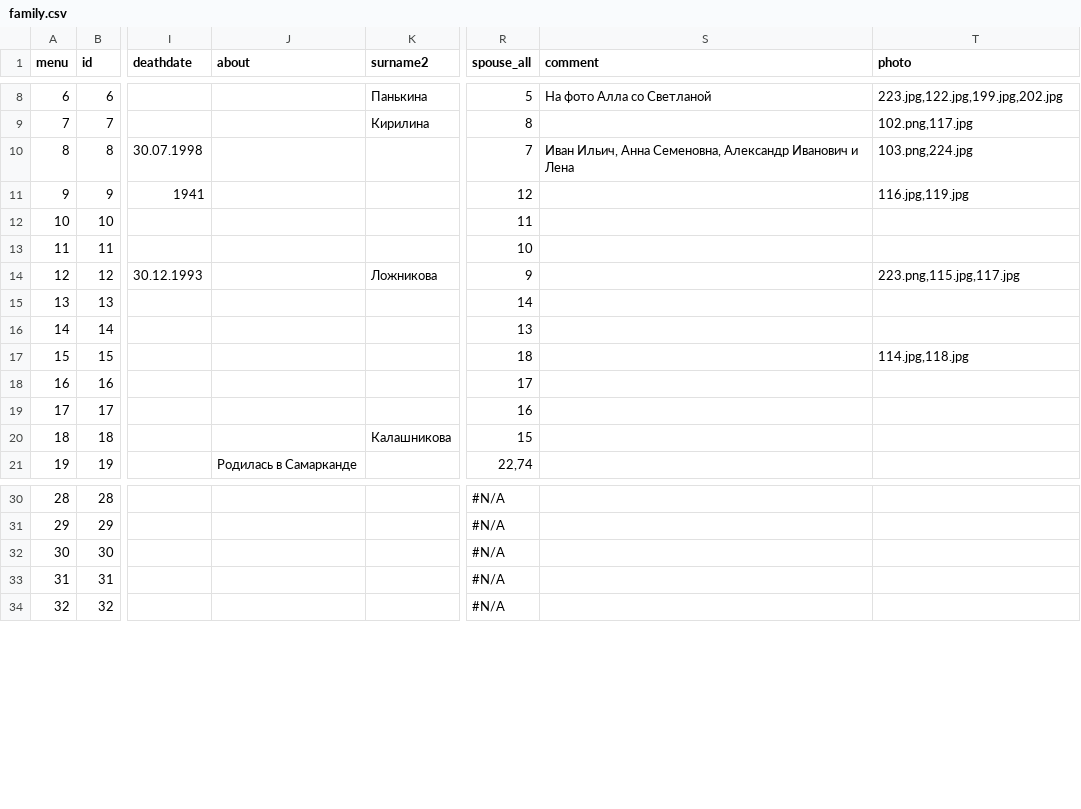
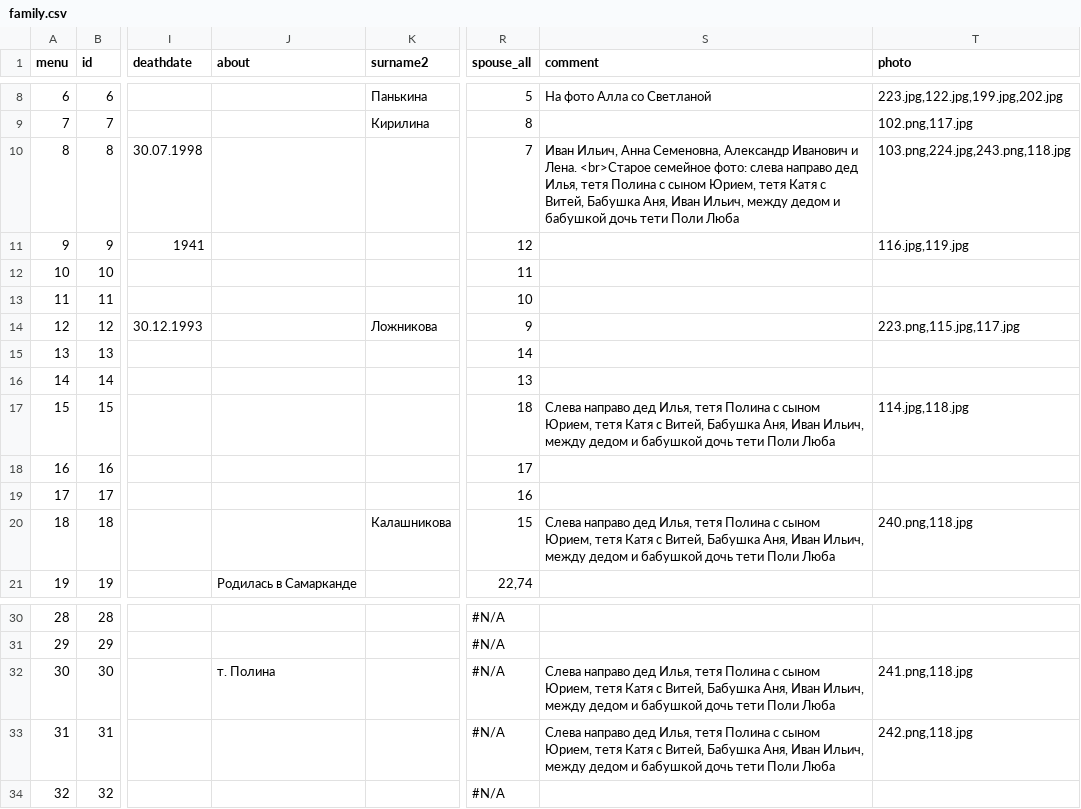
Before and after one commit to Itzamna/family, a CSV file: _data/family.csv, drawn as a sheet; only a part is shown, gaps mark what is left out; the diff names each change by its address in the sheet, - before the commit and + after, or states it on an @@ line.

```diff
--- a/_data/family.csv
+++ b/_data/family.csv
-S10 (comment): …Иванович и Лена
+S10 (comment): …Иванович и Лена. <br>Старое семейное фото: слева направо дед Илья, тетя Полина с сыном Юрием, тетя Катя с Витей, Бабушка Аня, Иван Ильич, между дедом и бабушкой дочь тети Поли Люба
-T10 (photo): 103.png,224.jpg
+T10 (photo): 103.png,224.jpg,243.png,118.jpg
-S17 (comment): (empty)
+S17 (comment): Слева направо дед Илья, тетя Полина с сыном Юрием, тетя Катя с Витей, Бабушка Аня, Иван Ильич, между дедом и бабушкой дочь тети Поли Люба
-S20 (comment): (empty)
+S20 (comment): Слева направо дед Илья, тетя Полина с сыном Юрием, тетя Катя с Витей, Бабушка Аня, Иван Ильич, между дедом и бабушкой дочь тети Поли Люба
-T20 (photo): (empty)
+T20 (photo): 240.png,118.jpg
-J32 (about): (empty)
+J32 (about): т. Полина
-S32:S33 (comment): (empty)
+S32:S33 (comment): Слева направо дед Илья, тетя Полина с сыном Юрием, тетя Катя с Витей, Бабушка Аня, Иван Ильич, между дедом и бабушкой дочь тети Поли Люба
-T32 (photo): (empty)
+T32 (photo): 241.png,118.jpg
-T33 (photo): (empty)
+T33 (photo): 242.png,118.jpg
```
Also changed, not shown: 15 other files.
